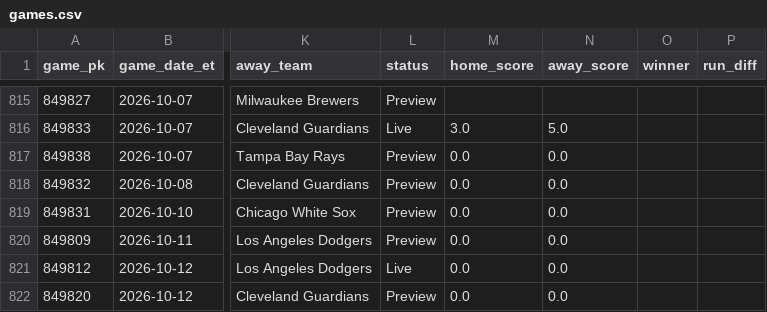
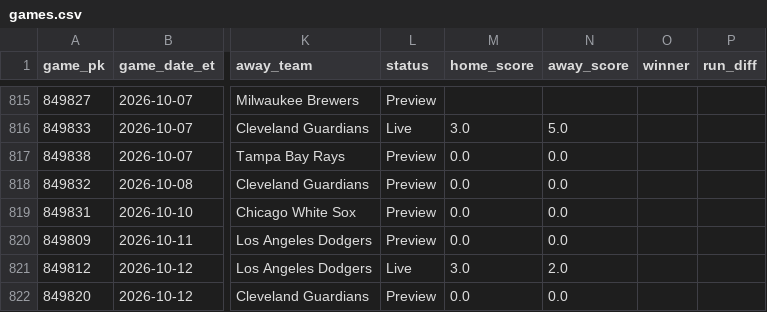
Before and after one commit to gitchrisqueen/panthera, a CSV file: data/games/games.csv, drawn as a sheet; only a part is shown, gaps mark what is left out; the diff names each change by its address in the sheet, - before the commit and + after, or states it on an @@ line.

```diff
--- a/data/games/games.csv
+++ b/data/games/games.csv
-M821 (home_score): 0.0
+M821 (home_score): 3.0
-N821 (away_score): 0.0
+N821 (away_score): 2.0
```
Also changed, not shown: data/odds/credit_log.csv, 2 other files.
